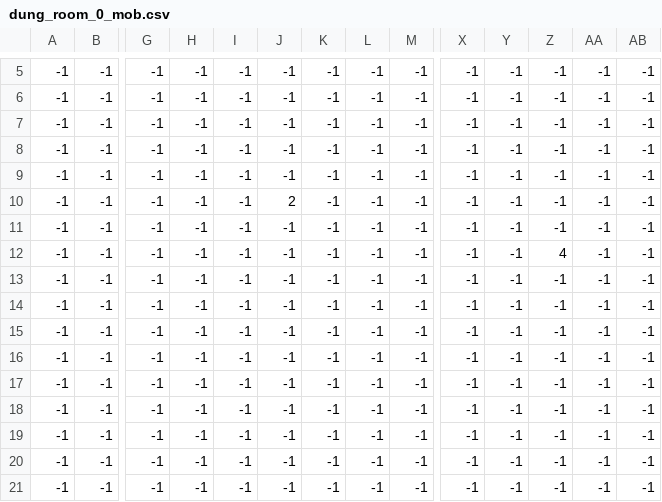
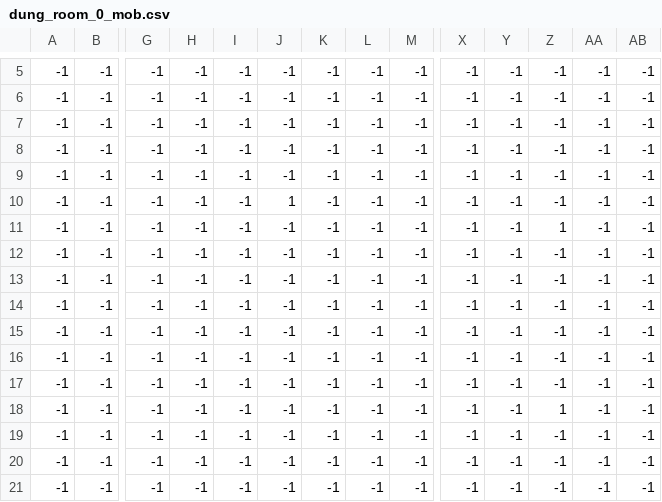
Before and after one commit to Hydroceph/EndlessStair, a CSV file: map/dungeon/room_0/dung_room_0_mob.csv, drawn as a sheet; only a part is shown, gaps mark what is left out; removed rows and columns are numbered as before the commit, all else as after; rows hold the shown columns only; the diff names each change by its address in the sheet, - before the commit and + after, or states it on an @@ line.

```diff
--- a/map/dungeon/room_0/dung_room_0_mob.csv
+++ b/map/dungeon/room_0/dung_room_0_mob.csv
-J10: 2
+J10: 1
-Z11: -1
+Z11: 1
-Z12: 4
+Z12: -1
+row 13: -1 | -1 | -1 | -1 | -1 | -1 | -1 | -1 | -1 | -1 | -1 | -1 | -1 | -1
-Z18: -1
+Z18: 1
-row 18: -1 | -1 | -1 | -1 | -1 | -1 | -1 | -1 | -1 | -1 | -1 | -1 | -1 | -1
```
Also changed, not shown: map/dungeon/room_1/dung_room_1_invis_walls.csv, map/dungeon/room_1/dung_room_1_mob.csv, 28 other files.
